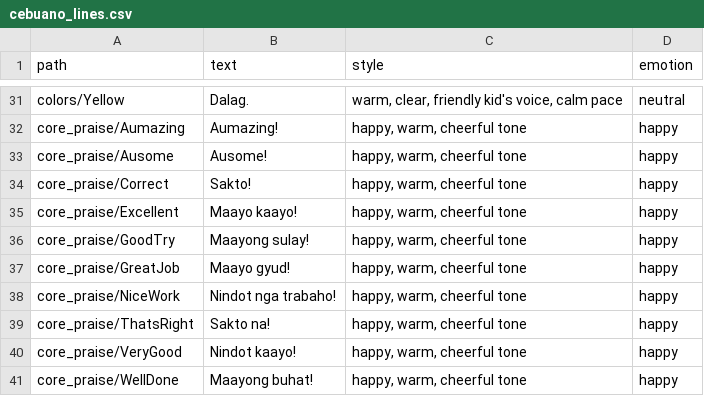
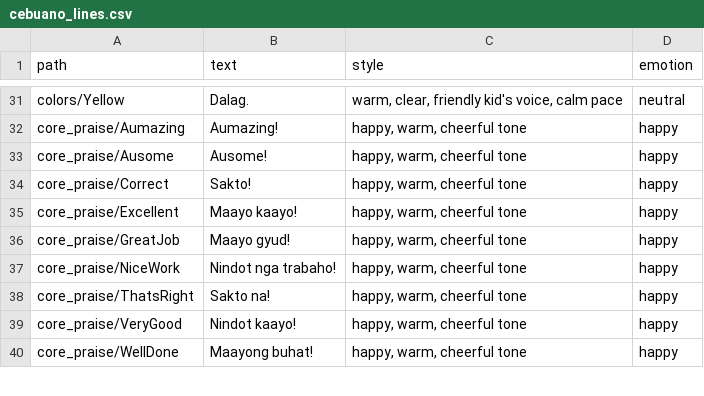
Before and after one commit to Bensams/Aumazing, a CSV file: tools/voice_gen/cebuano_lines.csv, drawn as a sheet; only a part is shown, gaps mark what is left out; the diff names each change by its address in the sheet, - before the commit and + after, or states it on an @@ line.

```diff
--- a/tools/voice_gen/cebuano_lines.csv
+++ b/tools/voice_gen/cebuano_lines.csv
-row 36: core_praise/GoodTry | Maayong sulay! | happy, warm, cheerful tone | happy
```
Also changed, not shown: tools/voice_gen/lines.csv, tools/voice_gen/tagalog_lines.csv, 5 other files.
